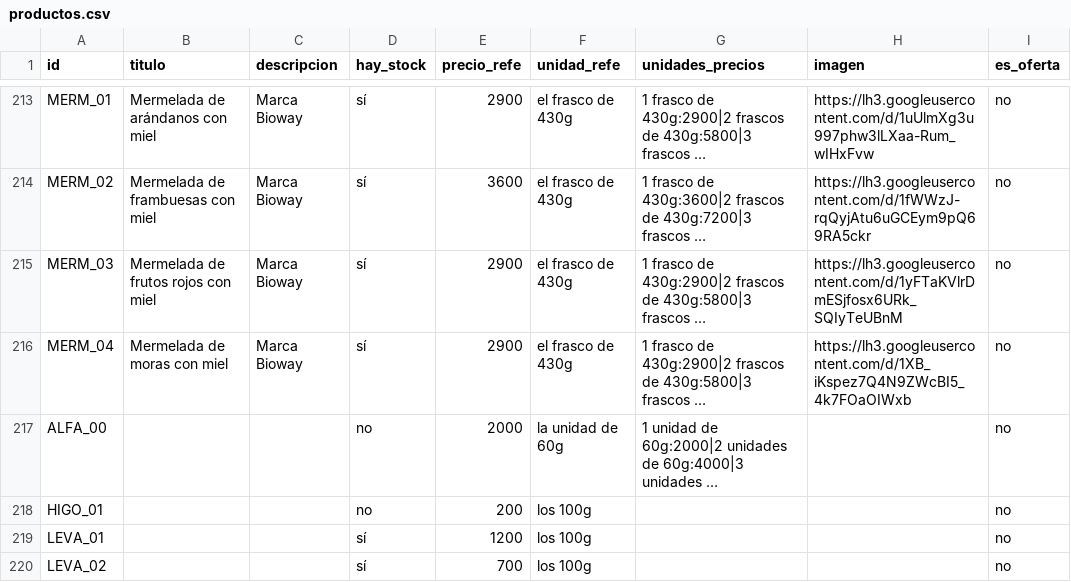
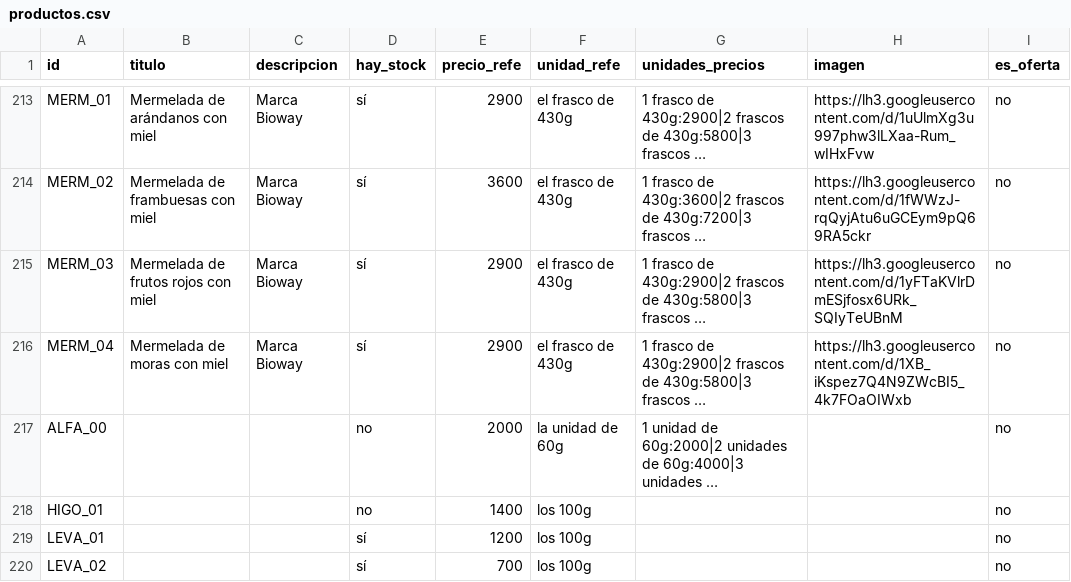
Before and after one commit to dietetica/datos, a CSV file: productos.csv, drawn as a sheet; only a part is shown, gaps mark what is left out; long unchanged cells end in …; the diff names each change by its address in the sheet, - before the commit and + after, or states it on an @@ line.

Commit message:
Actualización automática de productos

```diff
--- a/productos.csv
+++ b/productos.csv
-E218 (precio_refe): 200
+E218 (precio_refe): 1400
```
